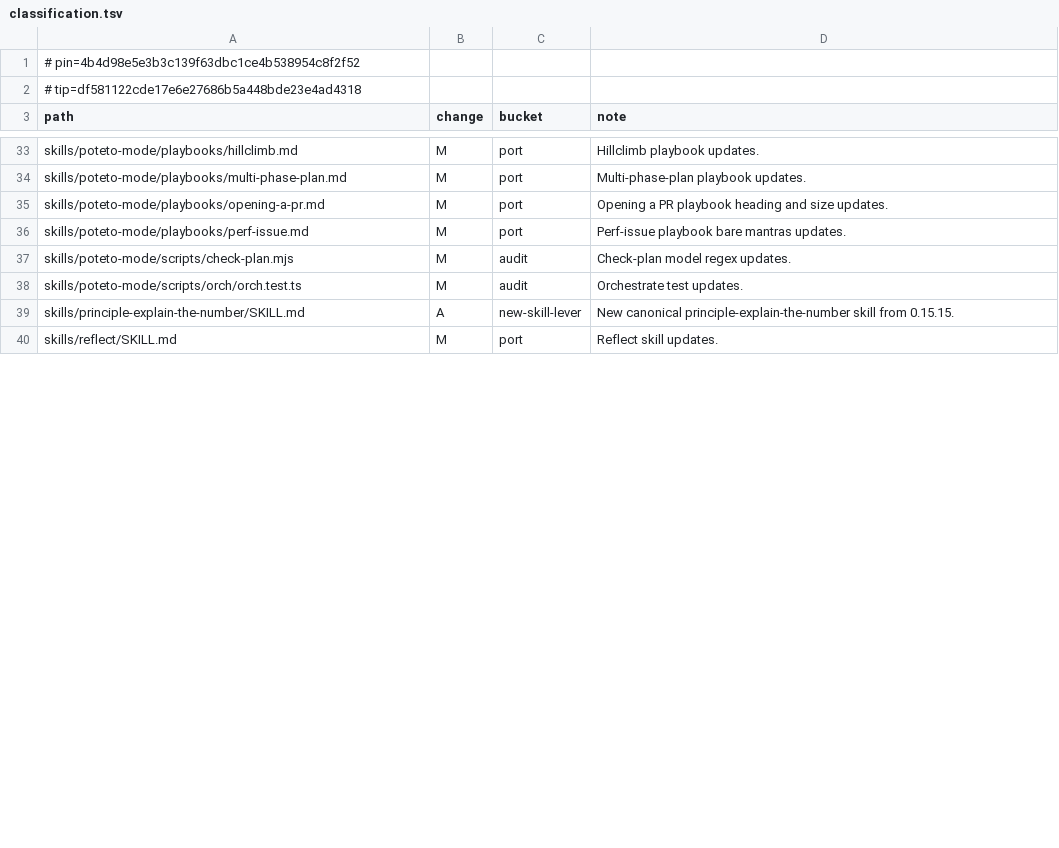
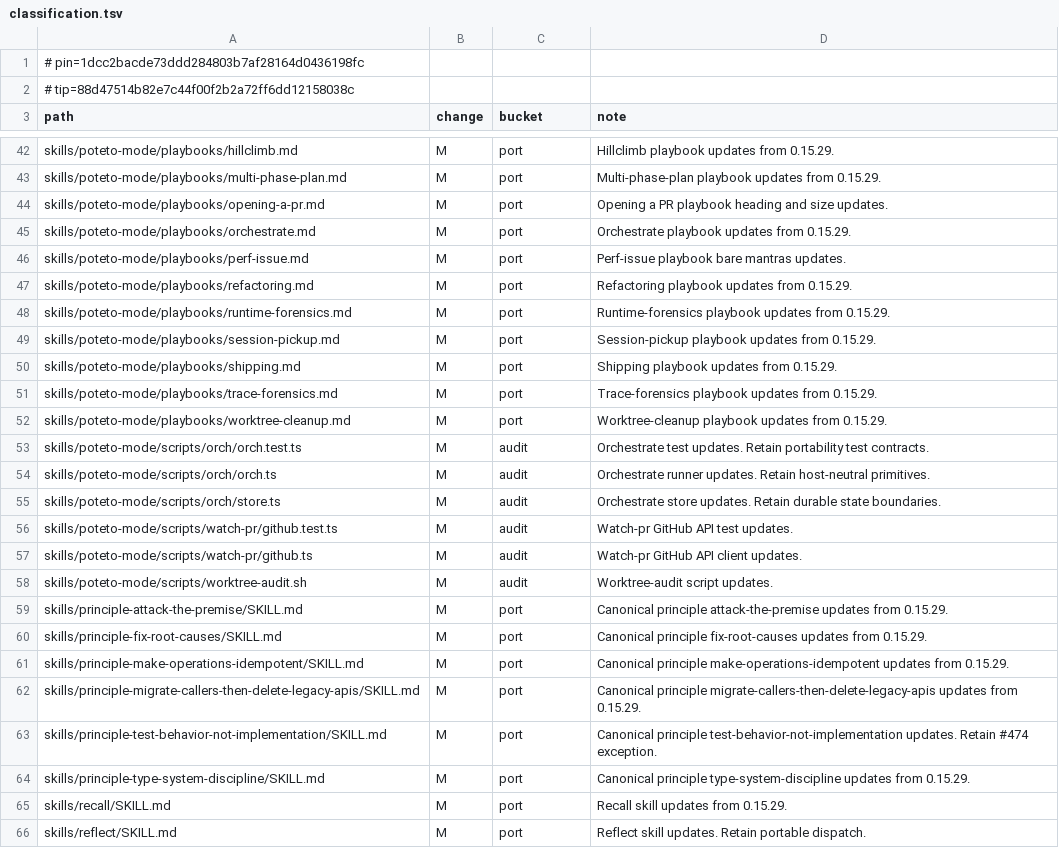
Before and after one commit to tommy-ca/pstack, a TSV file: skills/swarm/references/classification.tsv, drawn as a sheet; only a part is shown, gaps mark what is left out; removed rows and columns are numbered as before the commit, all else as after; the diff covers the shown part only; the diff names each change by its address in the sheet, - before the commit and + after, or states it on an @@ line.

Commit message:
feat(sync): freeze and classify 0.15.29 upstream delta across 70 paths (#623)

```diff
--- a/skills/swarm/references/classification.tsv
+++ b/skills/swarm/references/classification.tsv
-A1 (path): # pin=4b4d98e5e3b3c139f63dbc1ce4b538954c8f2f52
+A1 (path): # pin=1dcc2bacde73ddd284803b7af28164d0436198fc
-A2 (path): # tip=df581122cde17e6e27686b5a448bde23e4ad4318
+A2 (path): # tip=88d47514b82e7c44f00f2b2a72ff6dd12158038c
-D42 (note): Hillclimb playbook updates.
+D42 (note): Hillclimb playbook updates from 0.15.29.
-D43 (note): Multi-phase-plan playbook updates.
+D43 (note): Multi-phase-plan playbook updates from 0.15.29.
+row 45: skills/poteto-mode/playbooks/orchestrate.md | M | port | Orchestrate playbook updates from 0.15.29.
-row 37: skills/poteto-mode/scripts/check-plan.mjs | M | audit | Check-plan model regex updates.
+row 47: skills/poteto-mode/playbooks/refactoring.md | M | port | Refactoring playbook updates from 0.15.29.
+row 48: skills/poteto-mode/playbooks/runtime-forensics.md | M | port | Runtime-forensics playbook updates from 0.15.29.
+row 49: skills/poteto-mode/playbooks/session-pickup.md | M | port | Session-pickup playbook updates from 0.15.29.
+row 50: skills/poteto-mode/playbooks/shipping.md | M | port | Shipping playbook updates from 0.15.29.
+row 51: skills/poteto-mode/playbooks/trace-forensics.md | M | port | Trace-forensics playbook updates from 0.15.29.
+row 52: skills/poteto-mode/playbooks/worktree-cleanup.md | M | port | Worktree-cleanup playbook updates from 0.15.29.
-D53 (note): Orchestrate test updates.
+D53 (note): Orchestrate test updates. Retain portability test contracts.
-row 39: skills/principle-explain-the-number/SKILL.md | A | new-skill-lever | New canonical principle-explain-the-number skill from 0.15.15.
+row 54: skills/poteto-mode/scripts/orch/orch.ts | M | audit | Orchestrate runner updates. Retain host-neutral primitives.
+row 55: skills/poteto-mode/scripts/orch/store.ts | M | audit | Orchestrate store updates. Retain durable state boundaries.
+row 56: skills/poteto-mode/scripts/watch-pr/github.test.ts | M | audit | Watch-pr GitHub API test updates.
+row 57: skills/poteto-mode/scripts/watch-pr/github.ts | M | audit | Watch-pr GitHub API client updates.
+row 58: skills/poteto-mode/scripts/worktree-audit.sh | M | audit | Worktree-audit script updates.
+row 59: skills/principle-attack-the-premise/SKILL.md | M | port | Canonical principle attack-the-premise updates from 0.15.29.
+row 60: skills/principle-fix-root-causes/SKILL.md | M | port | Canonical principle fix-root-causes updates from 0.15.29.
+row 61: skills/principle-make-operations-idempotent/SKILL.md | M | port | Canonical principle make-operations-idempotent updates from 0.15.29.
+row 62: skills/principle-migrate-callers-then-delete-legacy-apis/SKILL.md | M | port | Canonical principle migrate-callers-then-delete-legacy-apis updates from 0.15.29.
+row 63: skills/principle-test-behavior-not-implementation/SKILL.md | M | port | Canonical principle test-behavior-not-implementation updates. Retain #474 exception.
+row 64: skills/principle-type-system-discipline/SKILL.md | M | port | Canonical principle type-system-discipline updates from 0.15.29.
+row 65: skills/recall/SKILL.md | M | port | Recall skill updates from 0.15.29.
-D66 (note): Reflect skill updates.
+D66 (note): Reflect skill updates. Retain portable dispatch.
```
Also changed, not shown: 16 added rows, 5 removed rows and 22 edited cells elsewhere in this file, 4 other files.
